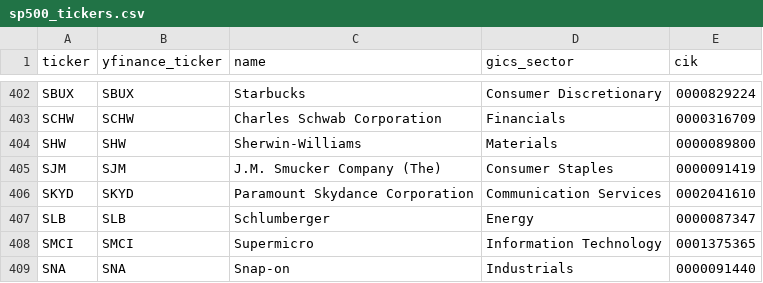
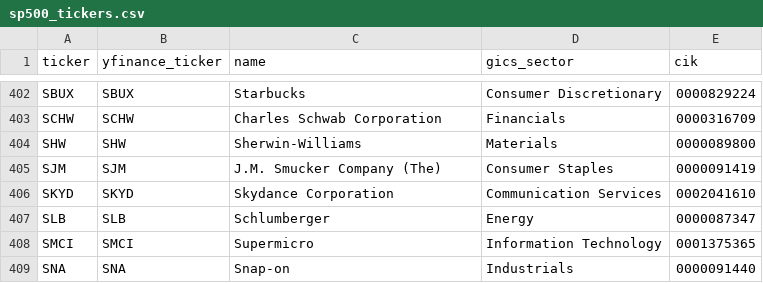
Before and after one commit to 5joon2/kospi-dividend-screener, a CSV file: data/sp500_tickers.csv, drawn as a sheet; only a part is shown, gaps mark what is left out.

```diff
--- a/data/sp500_tickers.csv
+++ b/data/sp500_tickers.csv
@@ -405,3 +405,3 @@ SHW,SHW,Sherwin-Williams,Materials,0000089800
 SJM,SJM,J.M. Smucker Company (The),Consumer Staples,0000091419
-SKYD,SKYD,Paramount Skydance Corporation,Communication Services,0002041610
+SKYD,SKYD,Skydance Corporation,Communication Services,0002041610
 SLB,SLB,Schlumberger,Energy,0000087347
```
Also changed, not shown: data/us_score_history.csv, data/us_scores_quant.csv.
